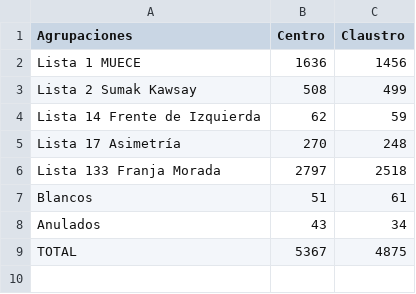
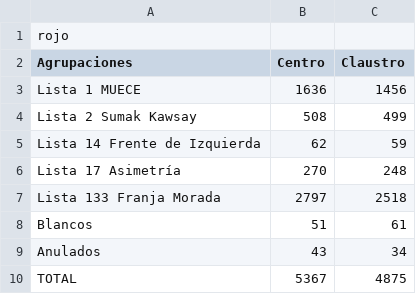
Before and after one commit to ivansch/facultadesCSV, a CSV file: economicas.csv, drawn as a sheet; the diff names each change by its address in the sheet, - before the commit and + after, or states it on an @@ line.

Commit message:
first commit

```diff
--- a/economicas.csv
+++ b/economicas.csv
+row 1: rojo
```
